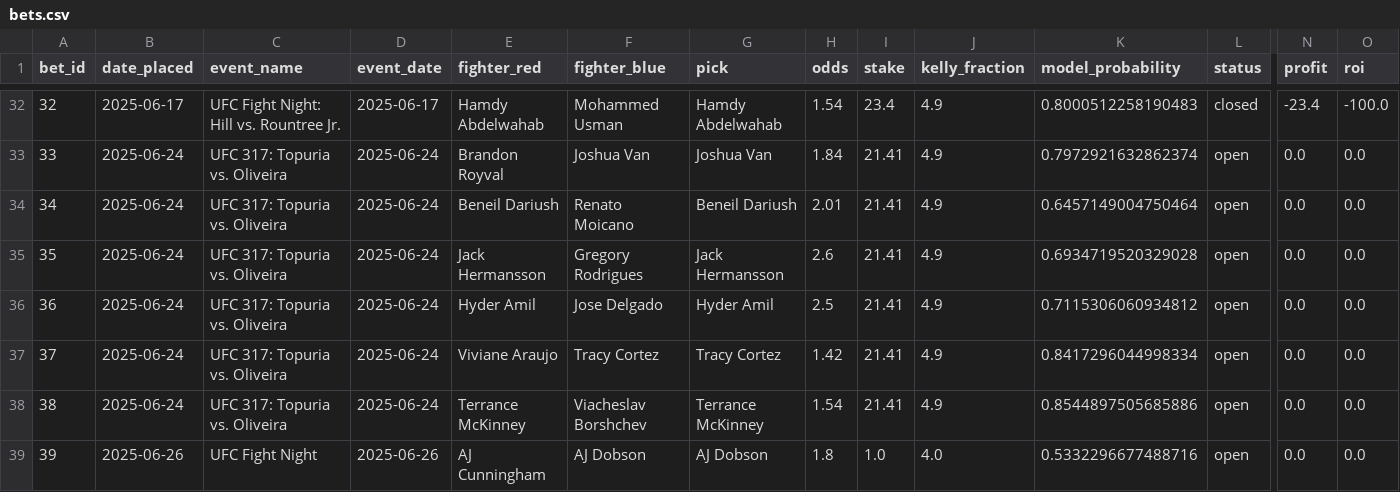
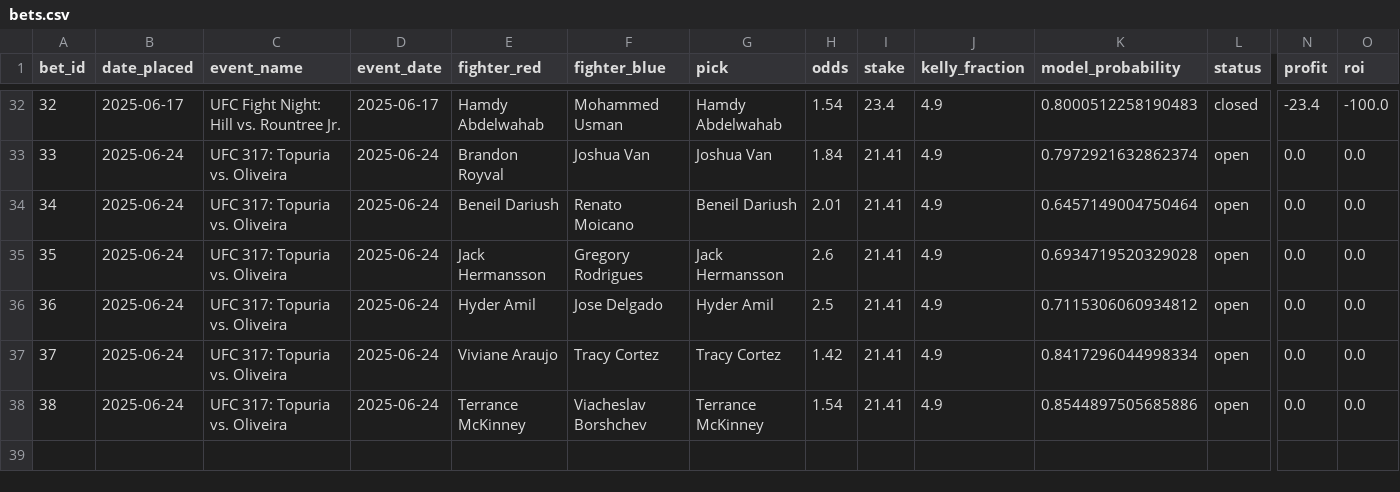
Before and after one commit to narvall018/ufc_predictor, a CSV file: bets/bets.csv, drawn as a sheet; only a part is shown, gaps mark what is left out; rows hold the shown columns only; the diff names each change by its address in the sheet, - before the commit and + after, or states it on an @@ line.

Commit message:
Delete bet #39

```diff
--- a/bets/bets.csv
+++ b/bets/bets.csv
-row 39: 39 | 2025-06-26 | UFC Fight Night | 2025-06-26 | AJ Cunningham | AJ Dobson | AJ Dobson | 1.8 | 1.0 | 4.0 | 0.5332296677488716 | open | 0.0 | 0.0
```
